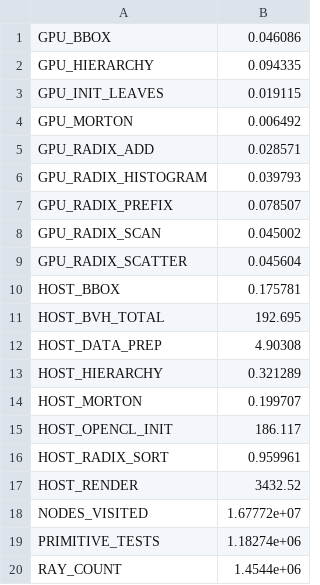
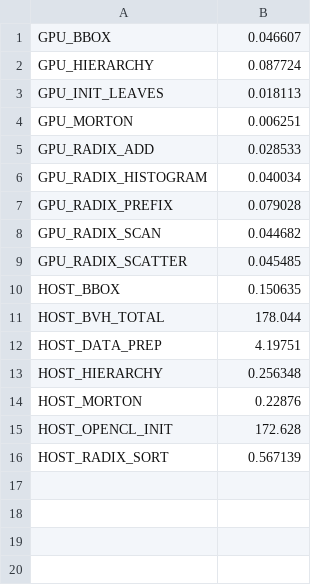
Before and after one commit to Adequate88/Raytracer---LBVH, a CSV file: test.csv, drawn as a sheet.

```diff
--- a/test.csv
+++ b/test.csv
@@ -1,20 +1,16 @@
-GPU_BBOX,0.046086
-GPU_HIERARCHY,0.094335
-GPU_INIT_LEAVES,0.019115
-GPU_MORTON,0.006492
-GPU_RADIX_ADD,0.028571
-GPU_RADIX_HISTOGRAM,0.039793
-GPU_RADIX_PREFIX,0.078507
-GPU_RADIX_SCAN,0.045002
-GPU_RADIX_SCATTER,0.045604
-HOST_BBOX,0.175781
-HOST_BVH_TOTAL,192.695
-HOST_DATA_PREP,4.90308
-HOST_HIERARCHY,0.321289
-HOST_MORTON,0.199707
-HOST_OPENCL_INIT,186.117
-HOST_RADIX_SORT,0.959961
-HOST_RENDER,3432.52
-NODES_VISITED,1.67772e+07
-PRIMITIVE_TESTS,1.18274e+06
-RAY_COUNT,1.4544e+06
+GPU_BBOX,0.046607
+GPU_HIERARCHY,0.087724
+GPU_INIT_LEAVES,0.018113
+GPU_MORTON,0.006251
+GPU_RADIX_ADD,0.028533
+GPU_RADIX_HISTOGRAM,0.040034
+GPU_RADIX_PREFIX,0.079028
+GPU_RADIX_SCAN,0.044682
+GPU_RADIX_SCATTER,0.045485
+HOST_BBOX,0.150635
+HOST_BVH_TOTAL,178.044
+HOST_DATA_PREP,4.19751
+HOST_HIERARCHY,0.256348
+HOST_MORTON,0.22876
+HOST_OPENCL_INIT,172.628
+HOST_RADIX_SORT,0.567139
```
Also changed, not shown: 10 other files.
